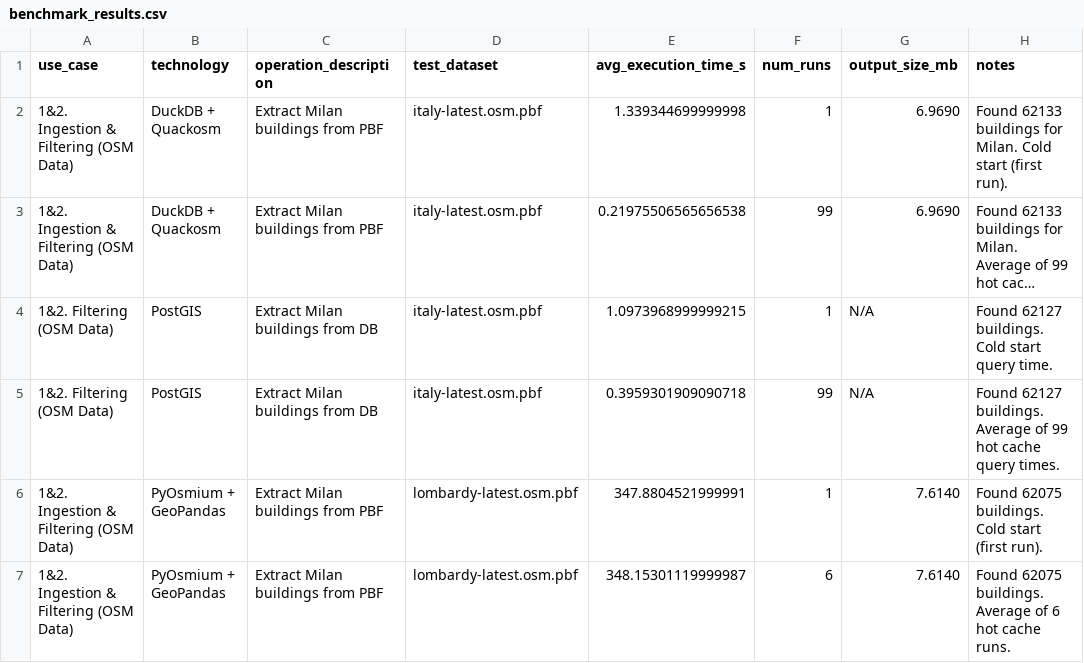
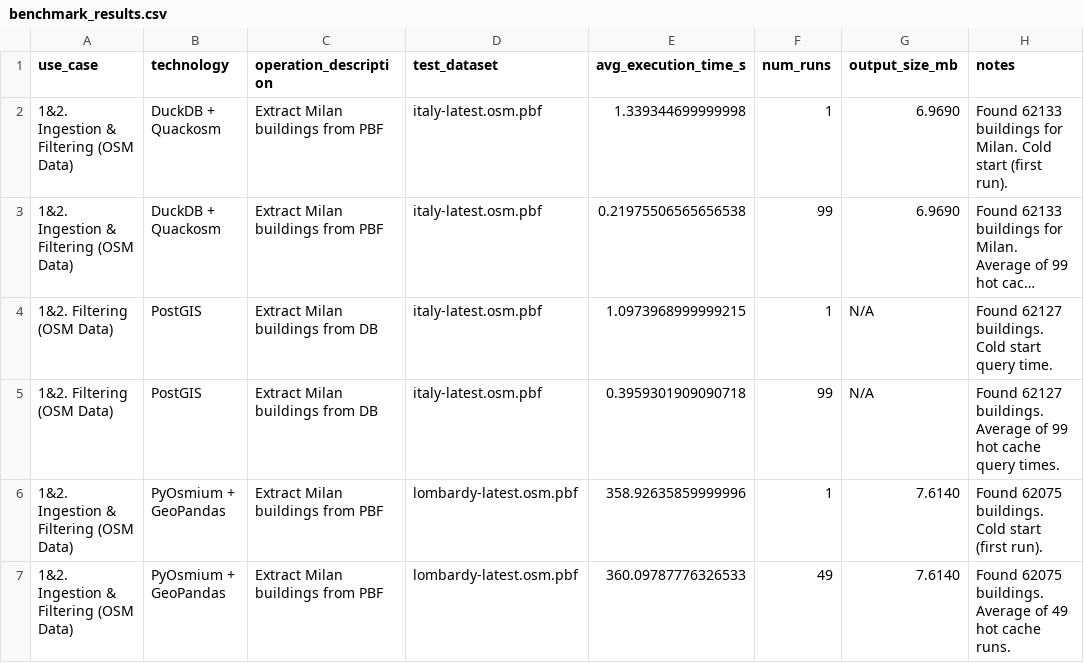
Before and after one commit to dimuzzo/testing-project, a CSV file: UseCasesManagement/results/benchmark_results.csv, drawn as a sheet; long unchanged cells end in ….

Commit message:
Updated the PyOsmium benchmark results with the more robust ones.

```diff
--- a/UseCasesManagement/results/benchmark_results.csv
+++ b/UseCasesManagement/results/benchmark_results.csv
@@ -5,3 +5,3 @@ use_case,technology,operation_description,test_dataset,avg_execution_time_s,num_
 1&2. Filtering (OSM Data),PostGIS,Extract Milan buildings from DB,italy-latest.osm.pbf,0.3959301909090718,99,N/A,Found 62127 buildings. Average of 99 hot cache query times.
-1&2. Ingestion & Filtering (OSM Data),PyOsmium + GeoPandas,Extract Milan buildings from PBF,lombardy-latest.osm.pbf,347.8804521999991,1,7.6140,Found 62075 buildings. Cold start (first run).
-1&2. Ingestion & Filtering (OSM Data),PyOsmium + GeoPandas,Extract Milan buildings from PBF,lombardy-latest.osm.pbf,348.15301119999987,6,7.6140,Found 62075 buildings. Average of 6 hot cache runs.
+1&2. Ingestion & Filtering (OSM Data),PyOsmium + GeoPandas,Extract Milan buildings from PBF,lombardy-latest.osm.pbf,358.92635859999996,1,7.6140,Found 62075 buildings. Cold start (first run).
+1&2. Ingestion & Filtering (OSM Data),PyOsmium + GeoPandas,Extract Milan buildings from PBF,lombardy-latest.osm.pbf,360.09787776326533,49,7.6140,Found 62075 buildings. Average of 49 hot cache runs.
```
